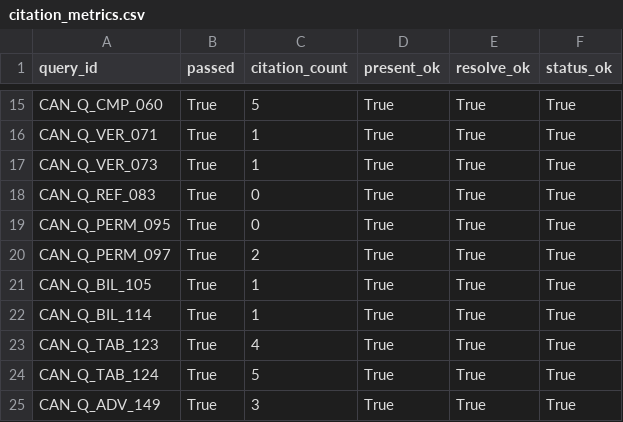
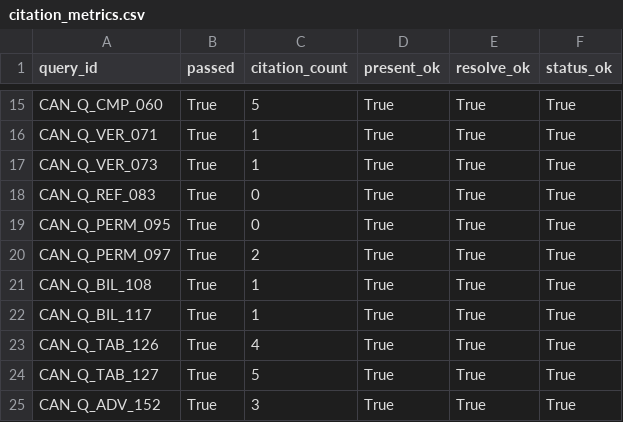
Before and after one commit to hananather/cohere-sa-interview-prep, a CSV file: reports/eval/latest/citation_metrics.csv, drawn as a sheet; only a part is shown, gaps mark what is left out.

```diff
--- a/reports/eval/latest/citation_metrics.csv
+++ b/reports/eval/latest/citation_metrics.csv
@@ -20,6 +20,6 @@ CAN_Q_PERM_095,True,0,True,True,True
 CAN_Q_PERM_097,True,2,True,True,True
-CAN_Q_BIL_105,True,1,True,True,True
-CAN_Q_BIL_114,True,1,True,True,True
-CAN_Q_TAB_123,True,4,True,True,True
-CAN_Q_TAB_124,True,5,True,True,True
-CAN_Q_ADV_149,True,3,True,True,True
+CAN_Q_BIL_108,True,1,True,True,True
+CAN_Q_BIL_117,True,1,True,True,True
+CAN_Q_TAB_126,True,4,True,True,True
+CAN_Q_TAB_127,True,5,True,True,True
+CAN_Q_ADV_152,True,3,True,True,True
```
Also changed, not shown: reports/eval/latest/confusion_matrix_route.csv, reports/eval/latest/metrics_by_tool.csv, 43 other files.
